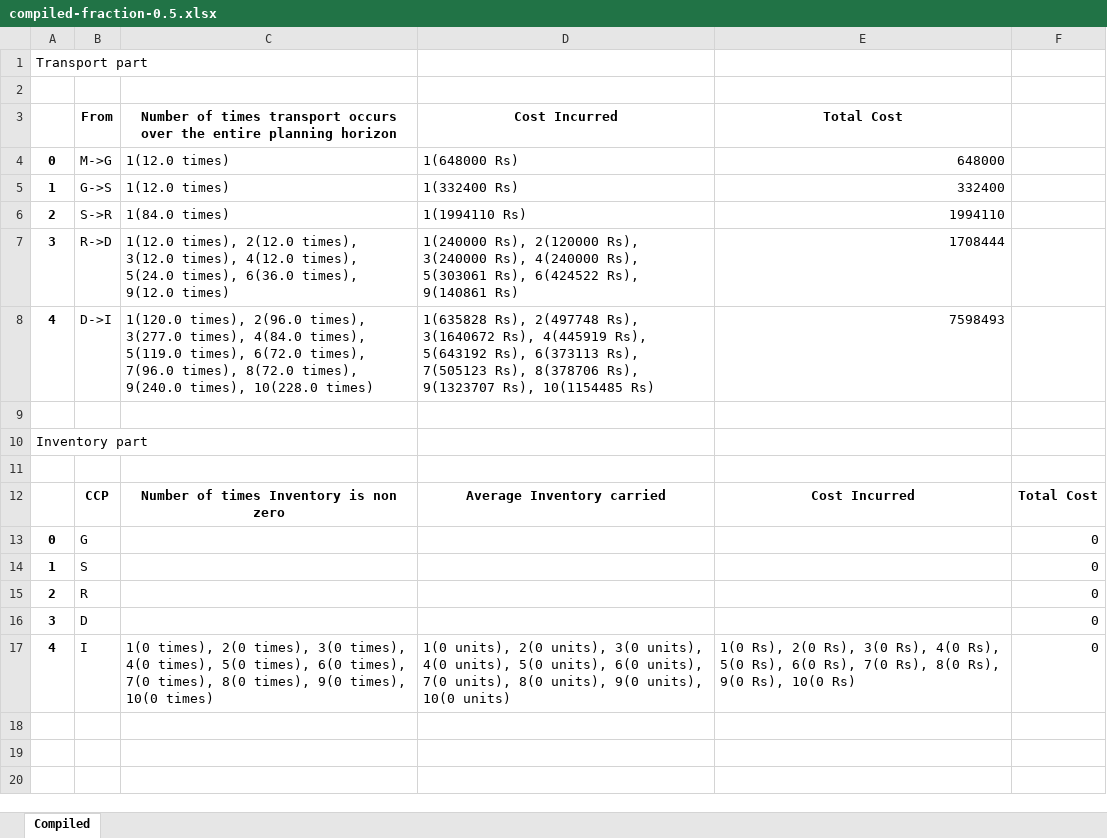
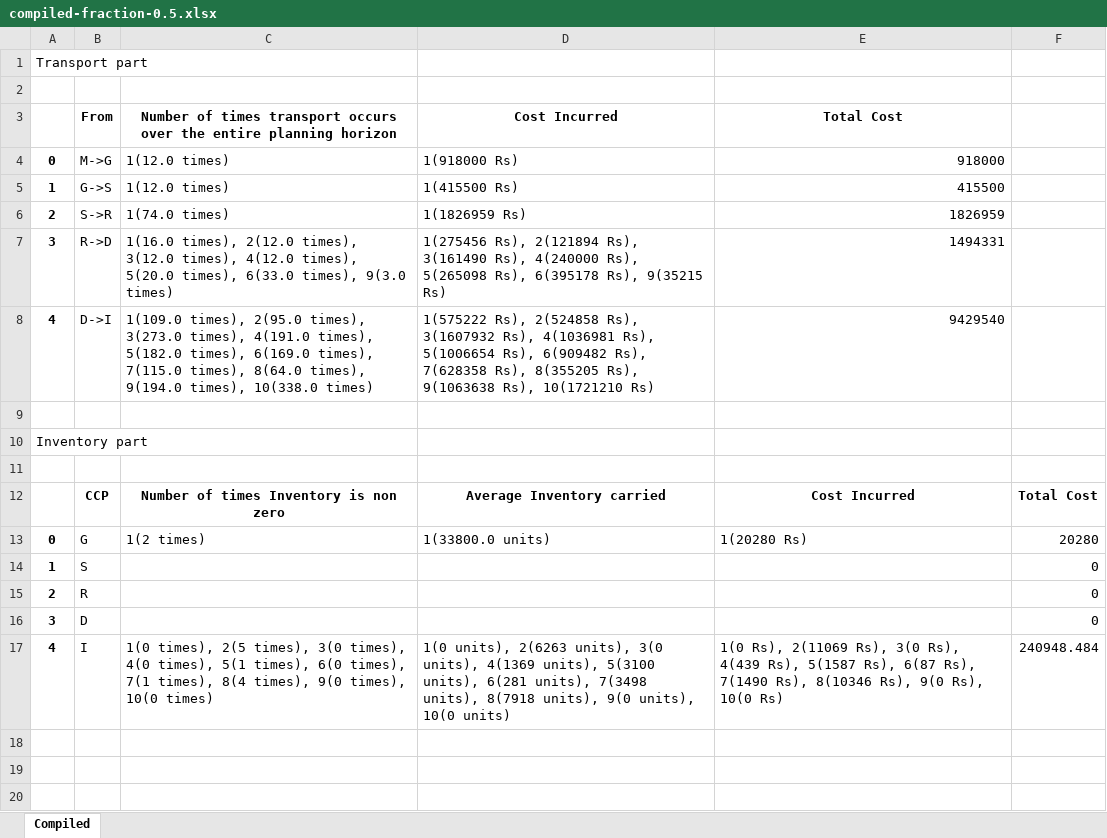
Before and after one commit to ayushjain2699/BTP, an Excel workbook: Optimization/Gurobi/Children+Elderly+hcw/compiled-fraction-0.5.xlsx, sheet Compiled, drawn as a sheet; only a part is shown; values as stored, in another font and other column widths than the file's, no borders; the diff covers the shown part only; the diff names each change by its address in the sheet, - before the commit and + after, or states it on an @@ line.

```diff
--- a/Optimization/Gurobi/Children+Elderly+hcw/compiled-fraction-0.5.xlsx (sheet Compiled)
+++ b/Optimization/Gurobi/Children+Elderly+hcw/compiled-fraction-0.5.xlsx (sheet Compiled)
-D4: 1(648000 Rs)
+D4: 1(918000 Rs)
-E4: 648000
+E4: 918000
-D5: 1(332400 Rs)
+D5: 1(415500 Rs)
-E5: 332400
+E5: 415500
-C6: 1(84.0 times)
+C6: 1(74.0 times)
-D6: 1(1994110 Rs)
+D6: 1(1826959 Rs)
-E6: 1994110
+E6: 1826959
-C7: 1(12.0 times), 2(12.0 times), 3(12.0 times), 4(12.0 times), 5(24.0 times), 6(36.0 times), 9(12.0 times)
+C7: 1(16.0 times), 2(12.0 times), 3(12.0 times), 4(12.0 times), 5(20.0 times), 6(33.0 times), 9(3.0 times)
-D7: 1(240000 Rs), 2(120000 Rs), 3(240000 Rs), 4(240000 Rs), 5(303061 Rs), 6(424522 Rs), 9(140861 Rs)
+D7: 1(275456 Rs), 2(121894 Rs), 3(161490 Rs), 4(240000 Rs), 5(265098 Rs), 6(395178 Rs), 9(35215 Rs)
-E7: 1708444
+E7: 1494331
-C8: 1(120.0 times), 2(96.0 times), 3(277.0 times), 4(84.0 times), 5(119.0 times), 6(72.0 times), 7(96.0 times), 8(72.0 times), 9(240.0 times), 10(228.0 times)
+C8: 1(109.0 times), 2(95.0 times), 3(273.0 times), 4(191.0 times), 5(182.0 times), 6(169.0 times), 7(115.0 times), 8(64.0 times), 9(194.0 times), 10(338.0 times)
-D8: 1(635828 Rs), 2(497748 Rs), 3(1640672 Rs), 4(445919 Rs), 5(643192 Rs), 6(373113 Rs), 7(505123 Rs), 8(378706 Rs), 9(1323707 Rs), 10(1154485 Rs)
+D8: 1(575222 Rs), 2(524858 Rs), 3(1607932 Rs), 4(1036981 Rs), 5(1006654 Rs), 6(909482 Rs), 7(628358 Rs), 8(355205 Rs), 9(1063638 Rs), 10(1721210 Rs)
-E8: 7598493
+E8: 9429540
-C13: (empty)
+C13: 1(2 times)
-D13: (empty)
+D13: 1(33800.0 units)
-E13: (empty)
+E13: 1(20280 Rs)
-F13: 0
+F13: 20280
-C17: 1(0 times), 2(0 times), 3(0 times), 4(0 times), 5(0 times), 6(0 times), 7(0 times), 8(0 times), 9(0…
+C17: 1(0 times), 2(5 times), 3(0 times), 4(0 times), 5(1 times), 6(0 times), 7(1 times), 8(4 times), 9(0…
-D17: 1(0 units), 2(0 units), 3(0 units), 4(0 units), 5(0 units), 6(0 units), 7(0 units), 8(0 units), 9(0…
+D17: 1(0 units), 2(6263 units), 3(0 units), 4(1369 units), 5(3100 units), 6(281 units), 7(3498 units), 8(7918 units), 9(0…
-E17: 1(0 Rs), 2(0 Rs), 3(0 Rs), 4(0 Rs), 5(0 Rs), 6(0 Rs), 7(0 Rs), 8(0 Rs), 9(0…
+E17: 1(0 Rs), 2(11069 Rs), 3(0 Rs), 4(439 Rs), 5(1587 Rs), 6(87 Rs), 7(1490 Rs), 8(10346 Rs), 9(0…
-F17: 0
+F17: 240948.484
```
Also changed, not shown: 35 edited cells elsewhere in this sheet, Optimization/Gurobi/Children+Elderly+hcw/compiled-fraction-0.25.xlsx, Optimization/Gurobi/Children+Elderly+hcw/fraction-0.25.xlsx, 11 other files.
